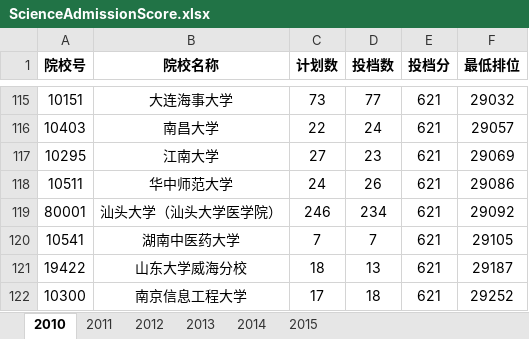
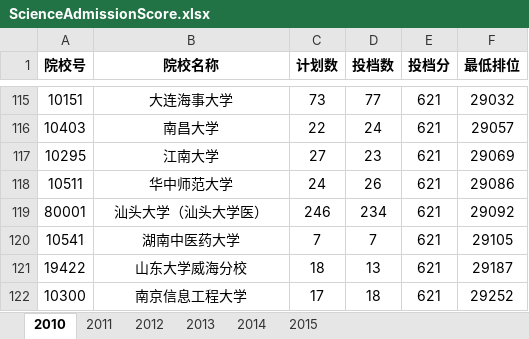
Before and after one commit to duxuhao/Chinese_University_Entrance_Ranking_GD, an Excel workbook: ScienceAdmissionScore.xlsx, sheet 2010, drawn as a sheet; only a part is shown, gaps mark what is left out; values as stored, in another font and other column widths than the file's, no borders; the diff names each change by its address in the sheet, - before the commit and + after, or states it on an @@ line.

```diff
--- a/ScienceAdmissionScore.xlsx (sheet 2010)
+++ b/ScienceAdmissionScore.xlsx (sheet 2010)
-B119 (院校名称): 汕头大学（汕头大学医学院）
+B119 (院校名称): 汕头大学（汕头大学医）
```
Also changed, not shown: sheet 2011, sheet 2012.
